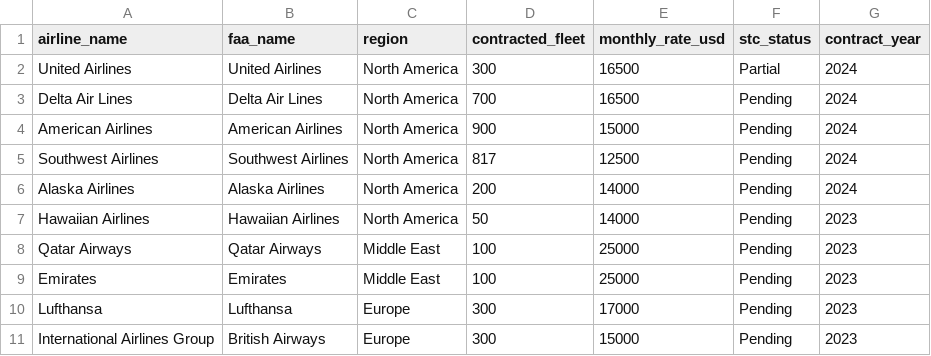
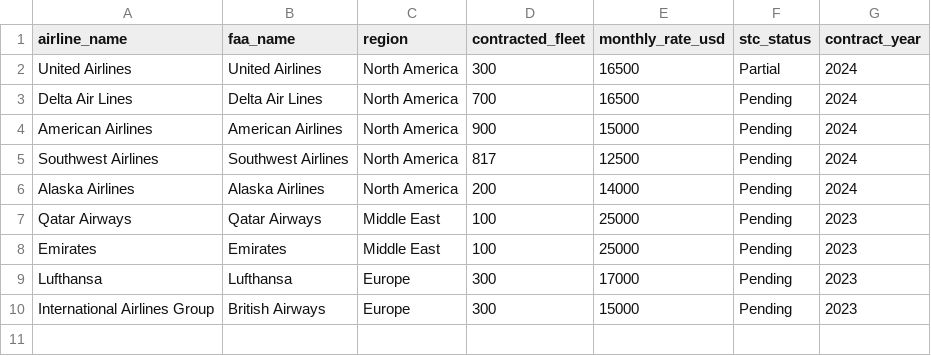
Before and after one commit to prajwalhendre/starlink-attainment, a CSV file: data/manual/contracts.csv, drawn as a sheet.

Commit message:
removing hawaiian airlines, renaming powerbi to tableau, cleaning up numbers

```diff
--- a/data/manual/contracts.csv
+++ b/data/manual/contracts.csv
@@ -6,3 +6,2 @@ Southwest Airlines,Southwest Airlines,North America,817,12500,Pending,2024
 Alaska Airlines,Alaska Airlines,North America,200,14000,Pending,2024
-Hawaiian Airlines,Hawaiian Airlines,North America,50,14000,Pending,2023
 Qatar Airways,Qatar Airways,Middle East,100,25000,Pending,2023
```
Also changed, not shown: 7 other files.
